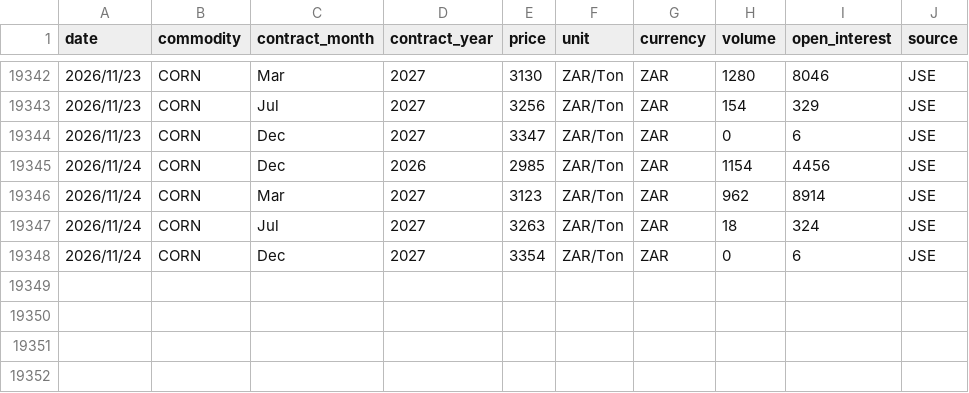
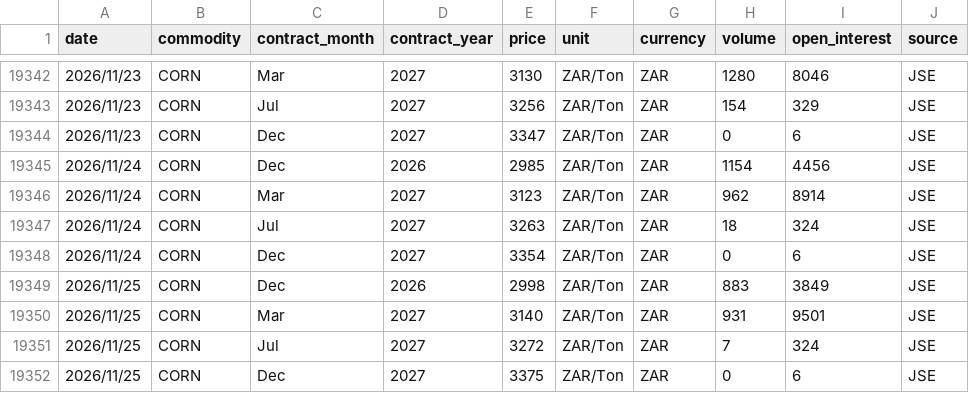
Before and after one commit to GrainDataIntelligence/grain-data-intelligence, a CSV file: charting-react/public/data/price_history/Corn.csv, drawn as a sheet; only a part is shown, gaps mark what is left out; the diff names each change by its address in the sheet, - before the commit and + after, or states it on an @@ line.

```diff
--- a/charting-react/public/data/price_history/Corn.csv
+++ b/charting-react/public/data/price_history/Corn.csv
+row 19349: 2026/11/25 | CORN | Dec | 2026 | 2998 | ZAR/Ton | ZAR | 883 | 3849 | JSE
+row 19350: 2026/11/25 | CORN | Mar | 2027 | 3140 | ZAR/Ton | ZAR | 931 | 9501 | JSE
+row 19351: 2026/11/25 | CORN | Jul | 2027 | 3272 | ZAR/Ton | ZAR | 7 | 324 | JSE
+row 19352: 2026/11/25 | CORN | Dec | 2027 | 3375 | ZAR/Ton | ZAR | 0 | 6 | JSE
```
Also changed, not shown: charting-react/public/data/price_history/Bean.csv, charting-react/public/data/price_history/Soybeans.csv, 9 other files.
